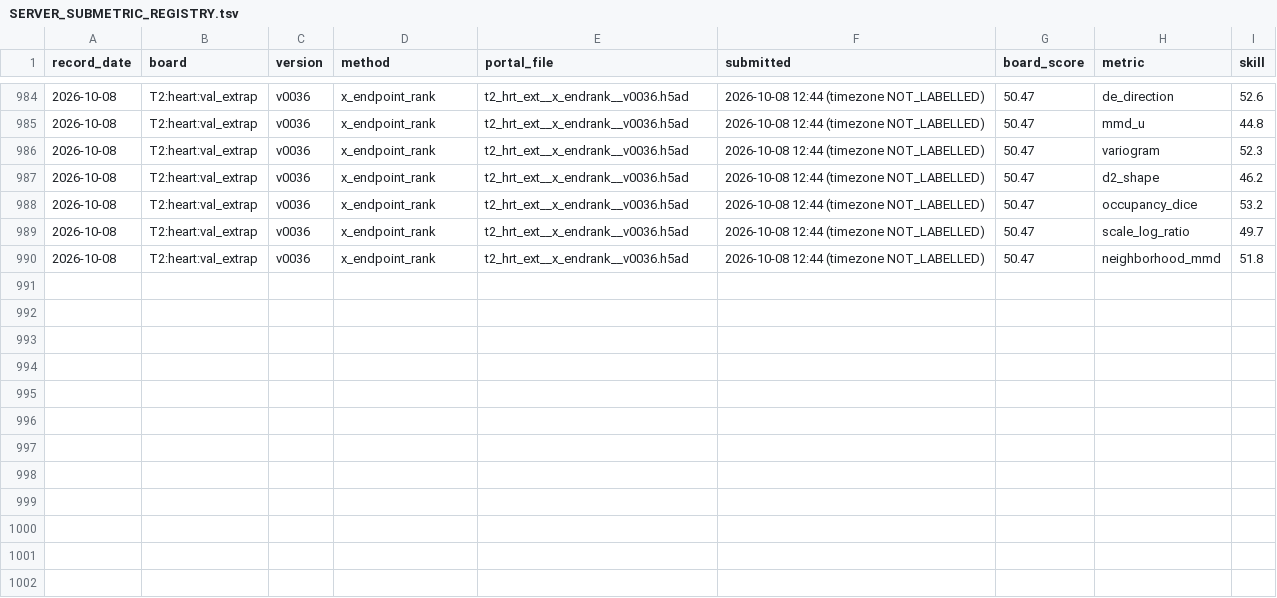
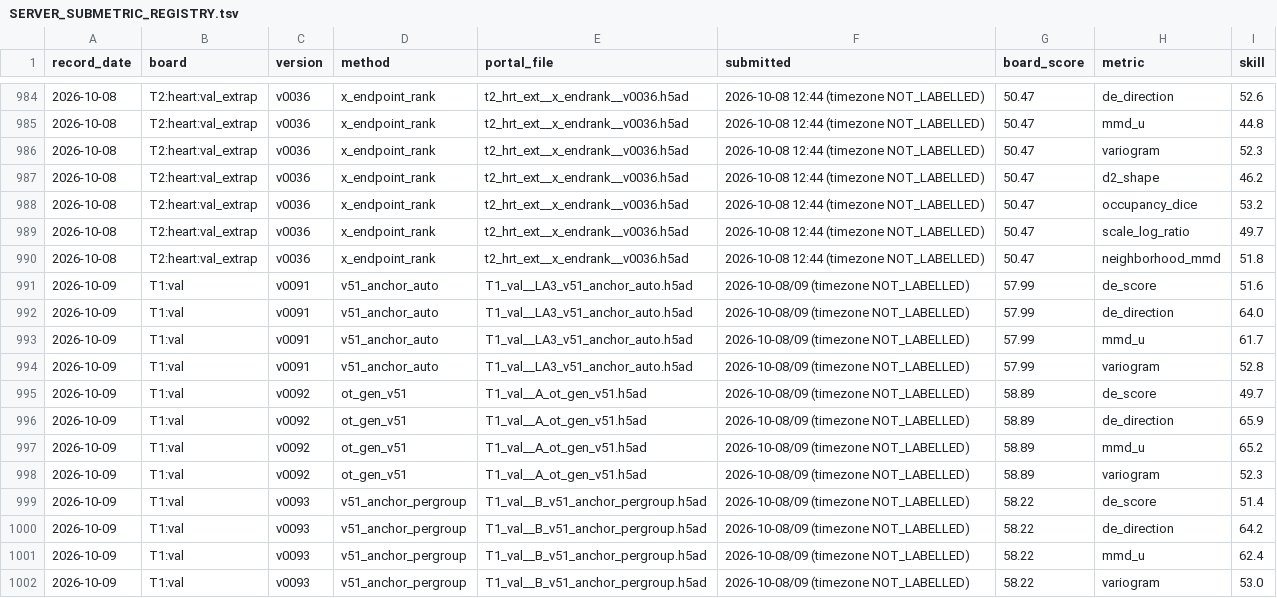
Before and after one commit to FreddieWho/014_virtualEmbryo, a TSV file: reports/SERVER_SUBMETRIC_REGISTRY.tsv, drawn as a sheet; only a part is shown, gaps mark what is left out.

```diff
--- a/reports/SERVER_SUBMETRIC_REGISTRY.tsv
+++ b/reports/SERVER_SUBMETRIC_REGISTRY.tsv
@@ -990 +990,13 @@ record_date	board	version	method	portal_file	submitted	board_score	metric	skill
 2026-10-08	T2:heart:val_extrap	v0036	x_endpoint_rank	t2_hrt_ext__x_endrank__v0036.h5ad	2026-10-08 12:44 (timezone NOT_LABELLED)	50.47	neighborhood_mmd	51.8
+2026-10-09	T1:val	v0091	v51_anchor_auto	T1_val__LA3_v51_anchor_auto.h5ad	2026-10-08/09 (timezone NOT_LABELLED)	57.99	de_score	51.6
+2026-10-09	T1:val	v0091	v51_anchor_auto	T1_val__LA3_v51_anchor_auto.h5ad	2026-10-08/09 (timezone NOT_LABELLED)	57.99	de_direction	64.0
+2026-10-09	T1:val	v0091	v51_anchor_auto	T1_val__LA3_v51_anchor_auto.h5ad	2026-10-08/09 (timezone NOT_LABELLED)	57.99	mmd_u	61.7
+2026-10-09	T1:val	v0091	v51_anchor_auto	T1_val__LA3_v51_anchor_auto.h5ad	2026-10-08/09 (timezone NOT_LABELLED)	57.99	variogram	52.8
+2026-10-09	T1:val	v0092	ot_gen_v51	T1_val__A_ot_gen_v51.h5ad	2026-10-08/09 (timezone NOT_LABELLED)	58.89	de_score	49.7
+2026-10-09	T1:val	v0092	ot_gen_v51	T1_val__A_ot_gen_v51.h5ad	2026-10-08/09 (timezone NOT_LABELLED)	58.89	de_direction	65.9
+2026-10-09	T1:val	v0092	ot_gen_v51	T1_val__A_ot_gen_v51.h5ad	2026-10-08/09 (timezone NOT_LABELLED)	58.89	mmd_u	65.2
+2026-10-09	T1:val	v0092	ot_gen_v51	T1_val__A_ot_gen_v51.h5ad	2026-10-08/09 (timezone NOT_LABELLED)	58.89	variogram	52.3
+2026-10-09	T1:val	v0093	v51_anchor_pergroup	T1_val__B_v51_anchor_pergroup.h5ad	2026-10-08/09 (timezone NOT_LABELLED)	58.22	de_score	51.4
+2026-10-09	T1:val	v0093	v51_anchor_pergroup	T1_val__B_v51_anchor_pergroup.h5ad	2026-10-08/09 (timezone NOT_LABELLED)	58.22	de_direction	64.2
+2026-10-09	T1:val	v0093	v51_anchor_pergroup	T1_val__B_v51_anchor_pergroup.h5ad	2026-10-08/09 (timezone NOT_LABELLED)	58.22	mmd_u	62.4
+2026-10-09	T1:val	v0093	v51_anchor_pergroup	T1_val__B_v51_anchor_pergroup.h5ad	2026-10-08/09 (timezone NOT_LABELLED)	58.22	variogram	53.0
```
Also changed, not shown: submissions/INDEX.tsv, 2 other files.
